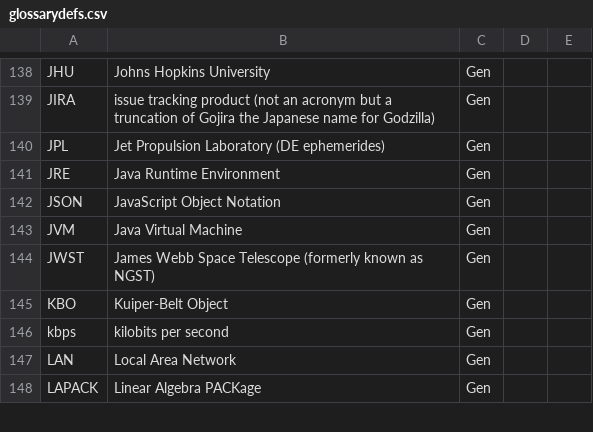
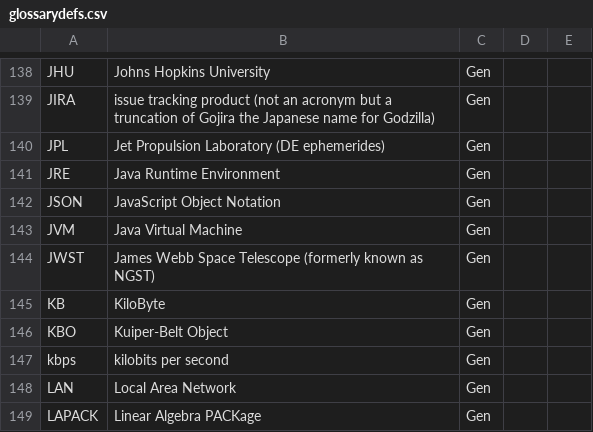
Before and after one commit to lsst/lsst-texmf, a CSV file: etc/glossarydefs.csv, drawn as a sheet; only a part is shown, gaps mark what is left out.

Commit message:
KB

```diff
--- a/etc/glossarydefs.csv
+++ b/etc/glossarydefs.csv
@@ -144,2 +144,3 @@
 "JWST","James Webb Space Telescope (formerly known as NGST)","Gen","",""
+"KB","KiloByte","Gen","",""
 "KBO","Kuiper-Belt Object","Gen","",""
```
